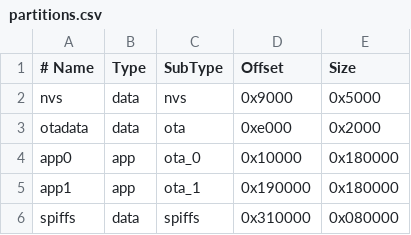
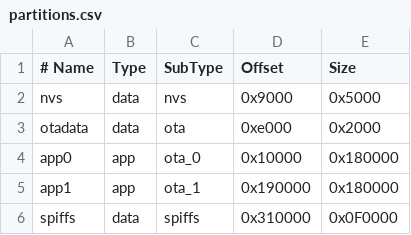
Before and after one commit to Genesismoises/smarthome_U_2.1, a CSV file: partitions.csv, drawn as a sheet.

```diff
--- a/partitions.csv
+++ b/partitions.csv
@@ -5,2 +5,2 @@ app0,       app,  ota_0,    0x10000,  0x180000
 app1,       app,  ota_1,    0x190000, 0x180000
-spiffs,   data, spiffs,   0x310000, 0x080000
+spiffs,   data, spiffs,   0x310000, 0x0F0000
```
Also changed, not shown: 13 other files.
